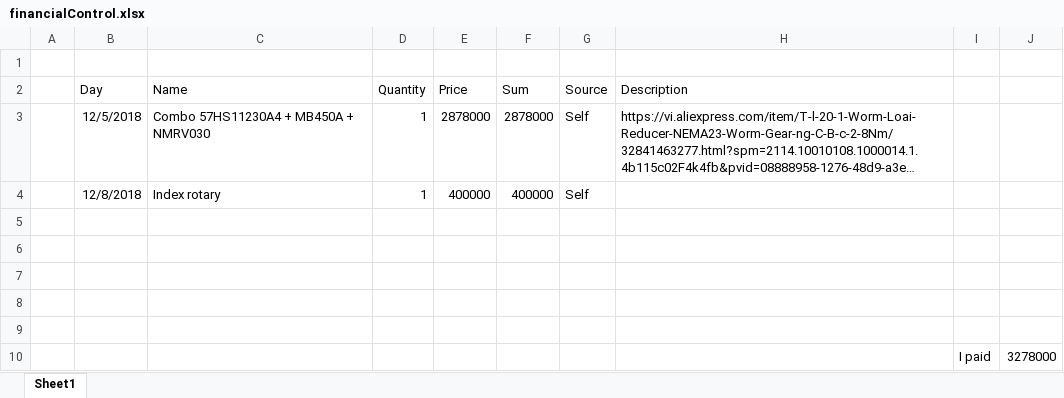
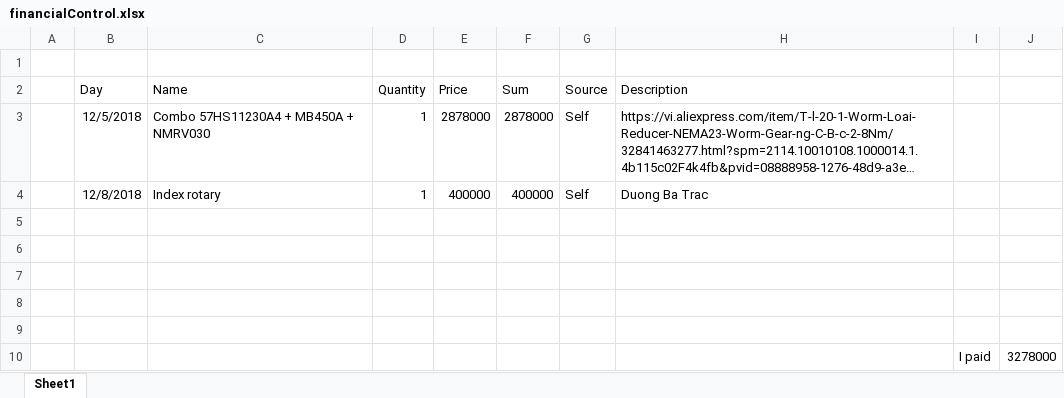
Before and after one commit to bigboy061293/satGndStat, an Excel workbook: financialControl.xlsx, sheet Sheet1, drawn as a sheet; long unchanged cells end in …; values as stored, in another font and other column widths than the file's, no borders; the diff names each change by its address in the sheet, - before the commit and + after, or states it on an @@ line.

Commit message:
add address of rotary

```diff
--- a/financialControl.xlsx (sheet Sheet1)
+++ b/financialControl.xlsx (sheet Sheet1)
-H4 (Description): (empty)
+H4 (Description): Duong Ba Trac
```
